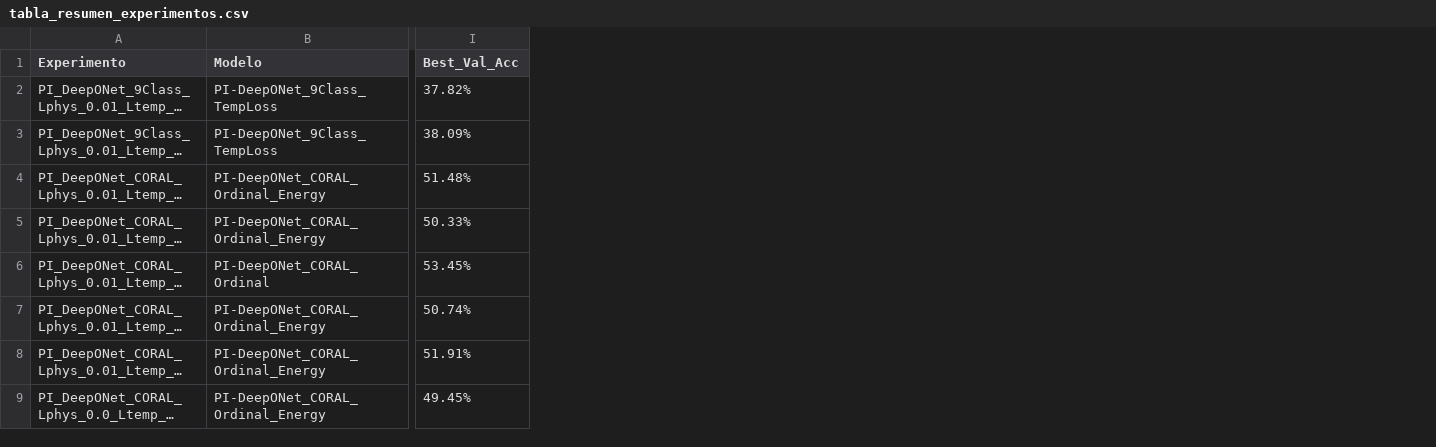
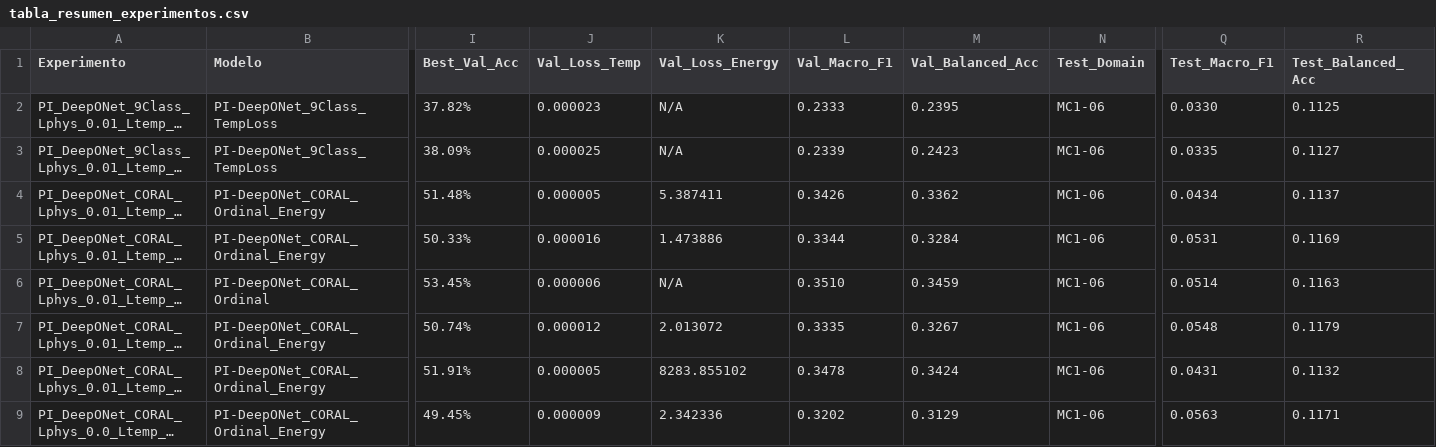
Before and after one commit to fcodanielcamp/PI-DeepONet-CSI-Sensing, a CSV file: output/tabla_resumen_experimentos.csv, drawn as a sheet; only a part is shown, gaps mark what is left out; long unchanged cells end in …; the diff names each change by its address in the sheet, - before the commit and + after, or states it on an @@ line.

Commit message:
fix: Corrección del programa que resume los experimentos de output; se incluyen más métricas en el reporte. También se almacenan los nuevos resultados de ello.

```diff
--- a/output/tabla_resumen_experimentos.csv
+++ b/output/tabla_resumen_experimentos.csv
+column J (Val_Loss_Temp), rows 2-9: 0.000023 | 0.000025 | 0.000005 | 0.000016 | 0.000006 | 0.000012 | 0.000005 | 0.000009
+column K (Val_Loss_Energy), rows 2-9: N/A | N/A | 5.387411 | 1.473886 | N/A | 2.013072 | 8283.855102 | 2.342336
+column L (Val_Macro_F1), rows 2-9: 0.2333 | 0.2339 | 0.3426 | 0.3344 | 0.3510 | 0.3335 | 0.3478 | 0.3202
+column M (Val_Balanced_Acc), rows 2-9: 0.2395 | 0.2423 | 0.3362 | 0.3284 | 0.3459 | 0.3267 | 0.3424 | 0.3129
+column N (Test_Domain), rows 2-9: all MC1-06
+column Q (Test_Macro_F1), rows 2-9: 0.0330 | 0.0335 | 0.0434 | 0.0531 | 0.0514 | 0.0548 | 0.0431 | 0.0563
+column R (Test_Balanced_Acc), rows 2-9: 0.1125 | 0.1127 | 0.1137 | 0.1169 | 0.1163 | 0.1179 | 0.1132 | 0.1171
```
Also changed, not shown: 2 other files.
